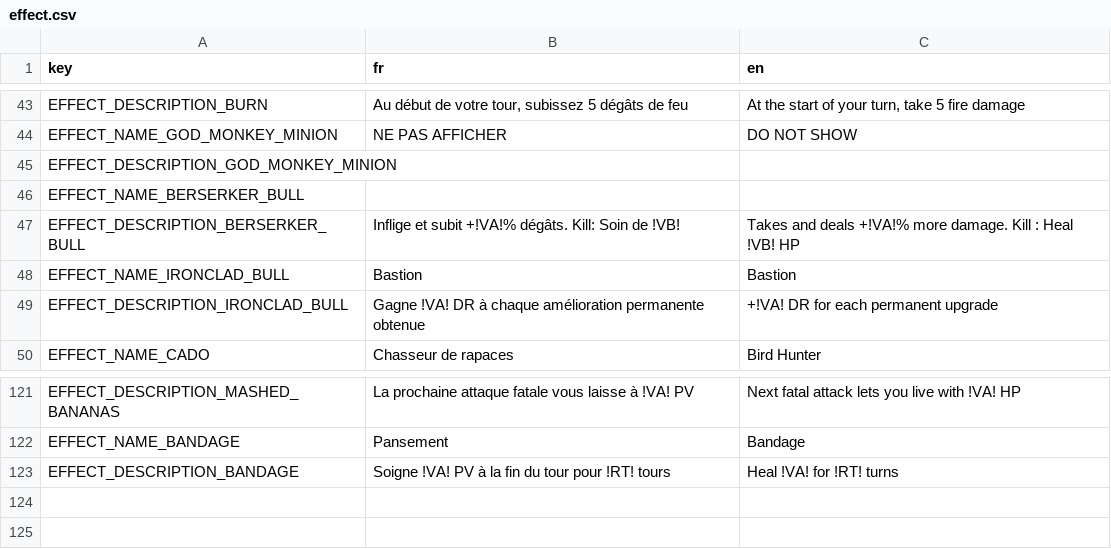
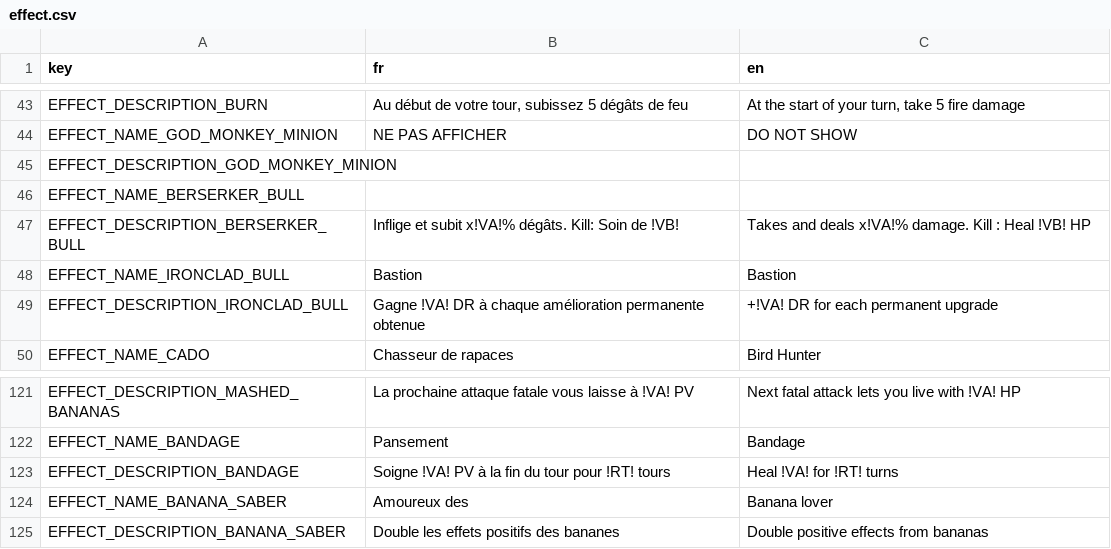
Before and after one commit to Atio3f/FightOfCities2D, a CSV file: translations/effect.csv, drawn as a sheet; only a part is shown, gaps mark what is left out.

```diff
--- a/translations/effect.csv
+++ b/translations/effect.csv
@@ -46,3 +46,3 @@ EFFECT_DESCRIPTION_GOD_MONKEY_MINION,,
 EFFECT_NAME_BERSERKER_BULL,,
-EFFECT_DESCRIPTION_BERSERKER_BULL,Inflige et subit +!VA!% dégâts. Kill: Soin de !VB!,Takes and deals +!VA!% more damage. Kill : Heal !VB! HP
+EFFECT_DESCRIPTION_BERSERKER_BULL,Inflige et subit x!VA!% dégâts. Kill: Soin de !VB!,Takes and deals x!VA!% damage. Kill : Heal !VB! HP
 EFFECT_NAME_IRONCLAD_BULL,Bastion,Bastion
@@ -123 +123,3 @@ EFFECT_NAME_BANDAGE,Pansement,Bandage
 EFFECT_DESCRIPTION_BANDAGE,Soigne !VA! PV à la fin du tour pour !RT! tours,Heal !VA! for !RT! turns
+EFFECT_NAME_BANANA_SABER,Amoureux des ,Banana lover
+EFFECT_DESCRIPTION_BANANA_SABER,Double les effets positifs des bananes,Double positive effects from bananas
```
Also changed, not shown: translations/item.csv, 30 other files.
